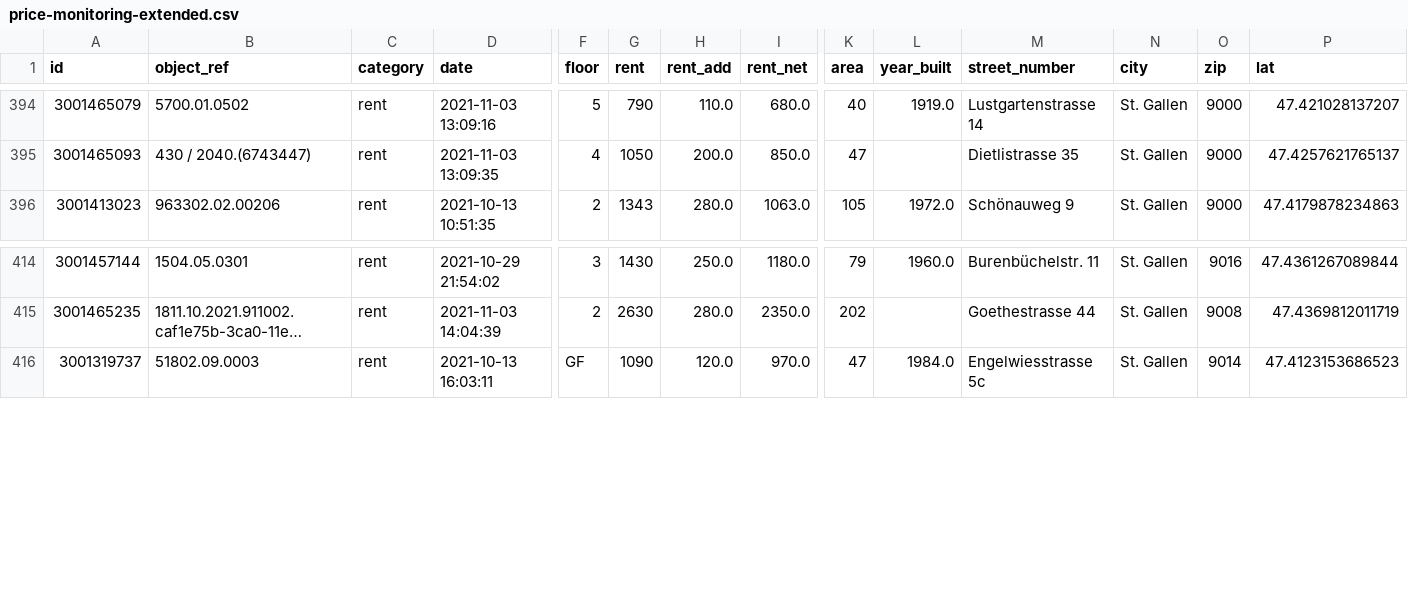
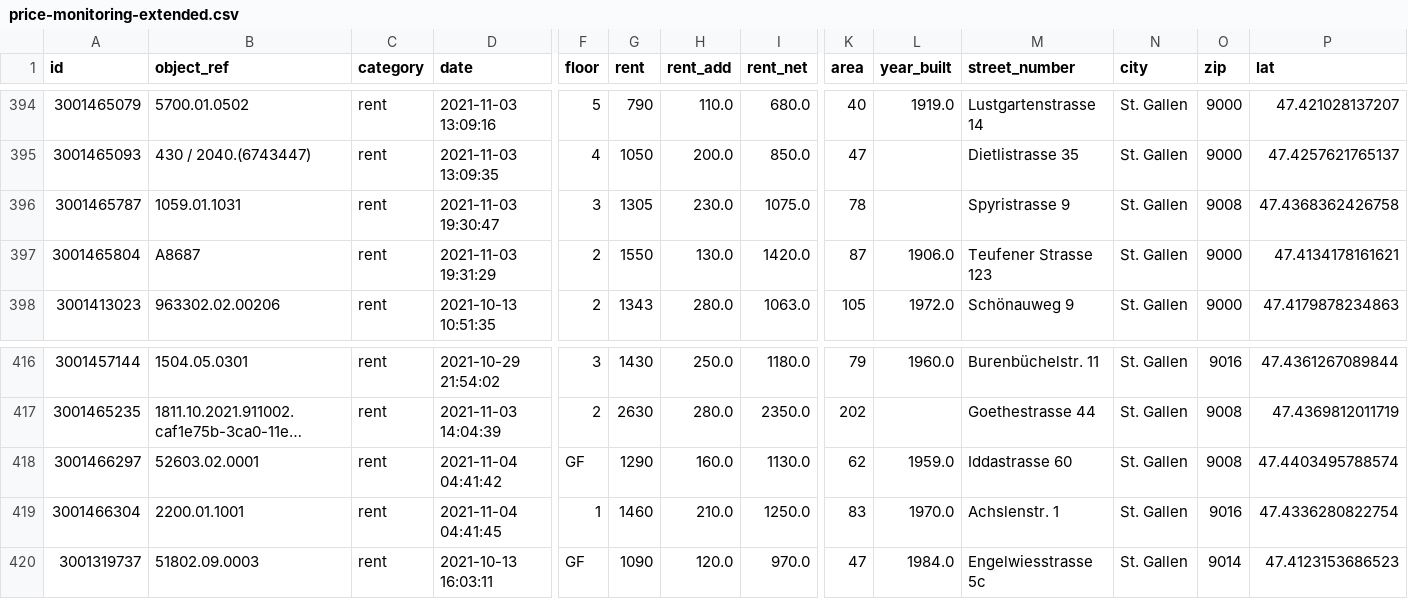
Before and after one commit to cividi/st-gallen-urban-indicators, a CSV file: data/price-monitoring/price-monitoring-extended.csv, drawn as a sheet; only a part is shown, gaps mark what is left out; long unchanged cells end in …; rows hold the shown columns only; the diff names each change by its address in the sheet, - before the commit and + after, or states it on an @@ line.

```diff
--- a/data/price-monitoring/price-monitoring-extended.csv
+++ b/data/price-monitoring/price-monitoring-extended.csv
+row 396: 3001465787 | 1059.01.1031 | rent | 2021-11-03 19:30:47 | 3 | 1305 | 230.0 | 1075.0 | 78 |  | Spyristrasse 9 | St. Gallen | 9008 | 47.4368362426758
+row 397: 3001465804 | A8687 | rent | 2021-11-03 19:31:29 | 2 | 1550 | 130.0 | 1420.0 | 87 | 1906.0 | Teufener Strasse 123 | St. Gallen | 9000 | 47.4134178161621
+row 418: 3001466297 | 52603.02.0001 | rent | 2021-11-04 04:41:42 | GF | 1290 | 160.0 | 1130.0 | 62 | 1959.0 | Iddastrasse 60 | St. Gallen | 9008 | 47.4403495788574
+row 419: 3001466304 | 2200.01.1001 | rent | 2021-11-04 04:41:45 | 1 | 1460 | 210.0 | 1250.0 | 83 | 1970.0 | Achslenstr. 1 | St. Gallen | 9016 | 47.4336280822754
```
Also changed, not shown: data/price-monitoring/price-monitoring.csv, 4 other files.
